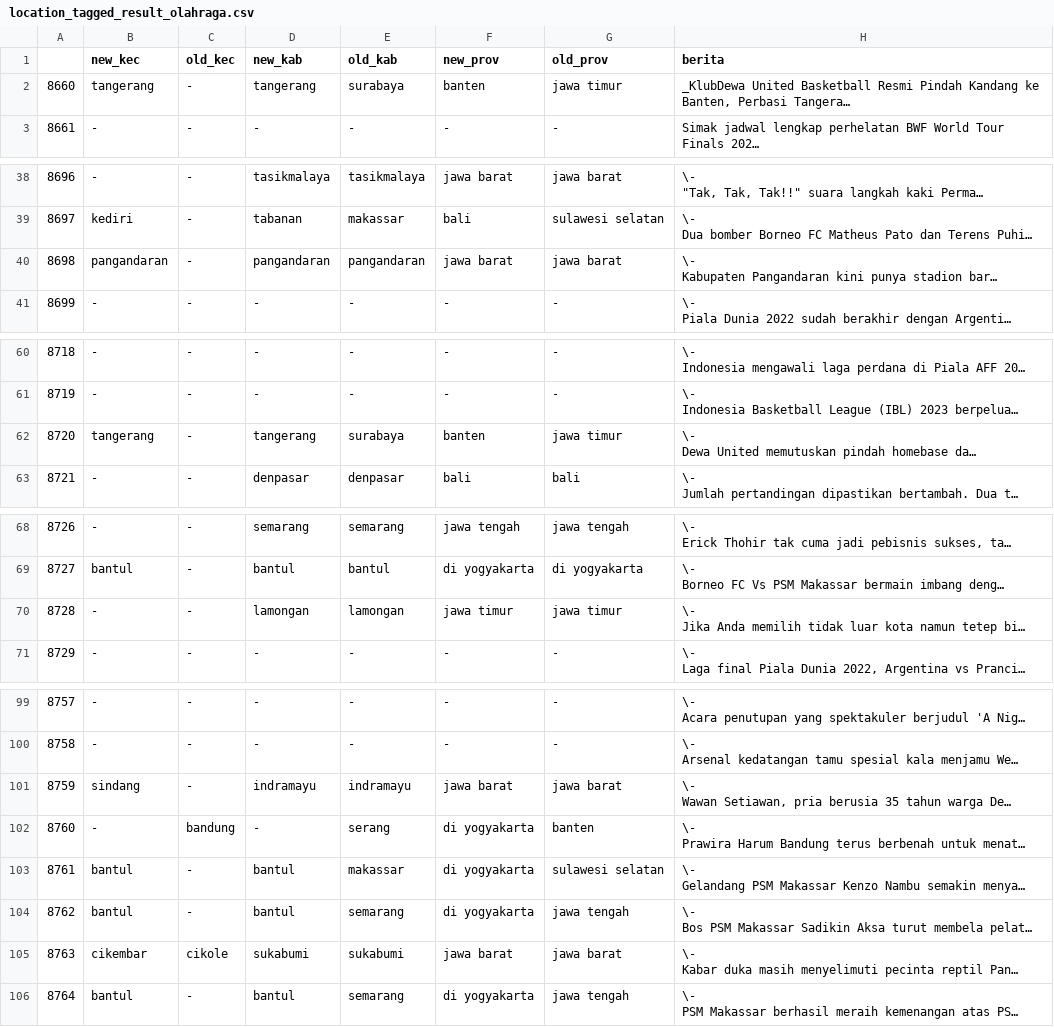
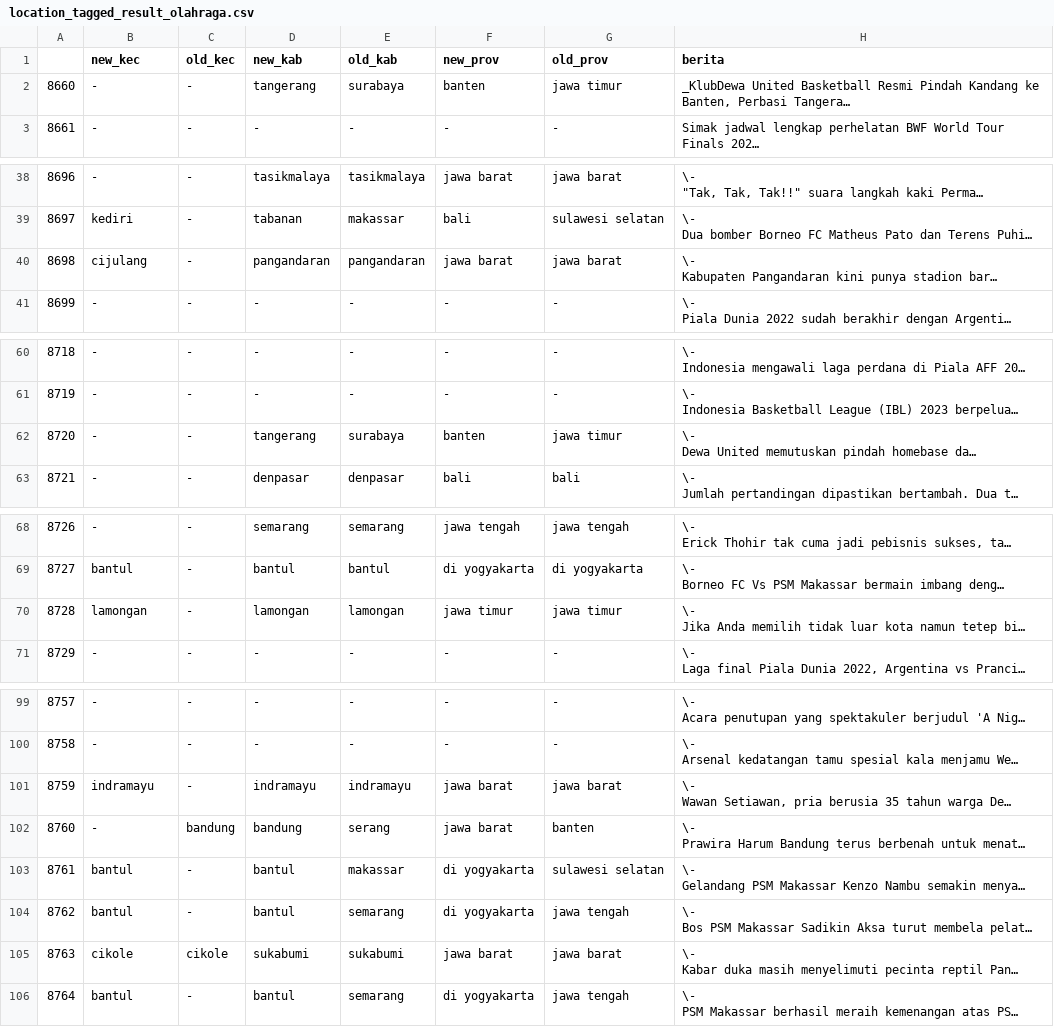
Before and after one commit to alwaysyu/PetaKabar, a CSV file: whowherewhen/location_tagged_result_olahraga.csv, drawn as a sheet; only a part is shown, gaps mark what is left out; long unchanged cells end in …; the diff names each change by its address in the sheet, - before the commit and + after, or states it on an @@ line.

```diff
--- a/whowherewhen/location_tagged_result_olahraga.csv
+++ b/whowherewhen/location_tagged_result_olahraga.csv
-B2 (new_kec): tangerang
+B2 (new_kec): -
-B40 (new_kec): pangandaran
+B40 (new_kec): cijulang
-B62 (new_kec): tangerang
+B62 (new_kec): -
-B70 (new_kec): -
+B70 (new_kec): lamongan
-B101 (new_kec): sindang
+B101 (new_kec): indramayu
-D102 (new_kab): -
+D102 (new_kab): bandung
-F102 (new_prov): di yogyakarta
+F102 (new_prov): jawa barat
-B105 (new_kec): cikembar
+B105 (new_kec): cikole
```
Also changed, not shown: whowherewhen/location_tagged_result_bencana.csv, whowherewhen/location_tagged_result_ekonomi.csv, 40 other files.
